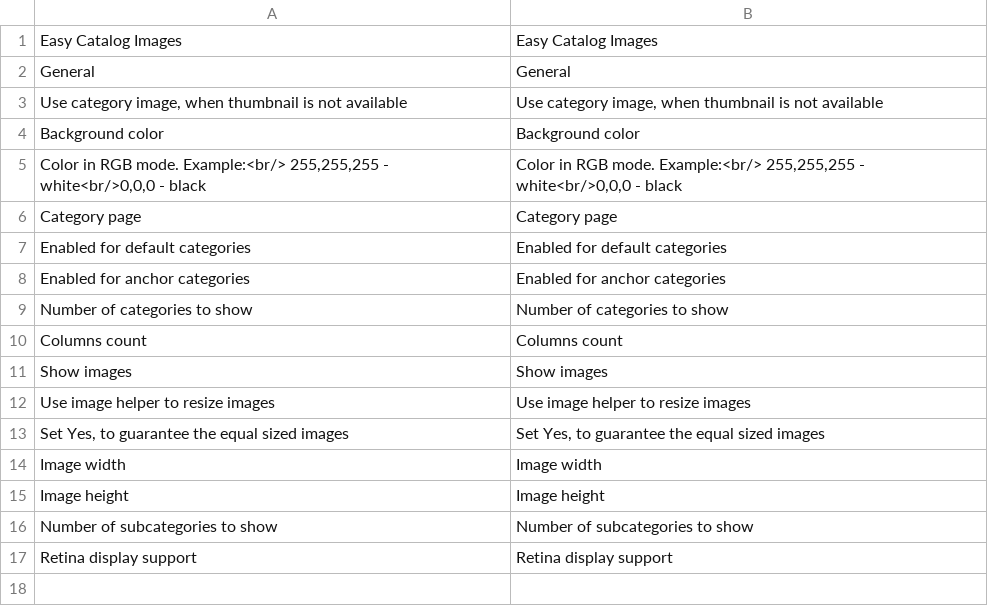
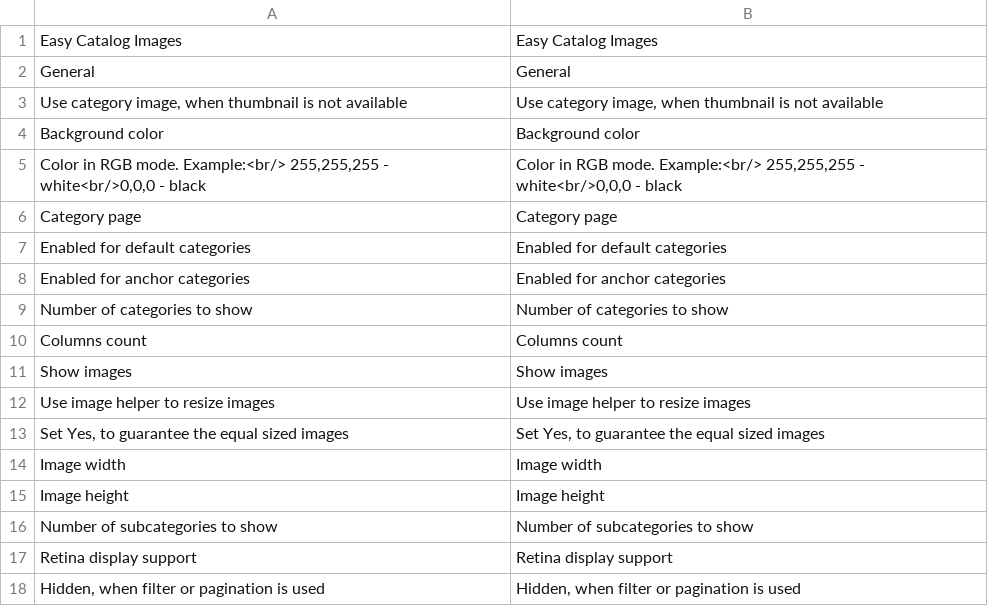
Before and after one commit to tmhub/easycatalogimg, a CSV file: app/locale/en_US/TM_EasyCatalogImg.csv, drawn as a sheet; the diff names each change by its address in the sheet, - before the commit and + after, or states it on an @@ line.

Commit message:
Ability to hide block, when filter or pagination is applied. Ability to show widget on category pages, when category config is disabled.

```diff
--- a/app/locale/en_US/TM_EasyCatalogImg.csv
+++ b/app/locale/en_US/TM_EasyCatalogImg.csv
+row 18: Hidden, when filter or pagination is used | Hidden, when filter or pagination is used
```
Also changed, not shown: 4 other files.
